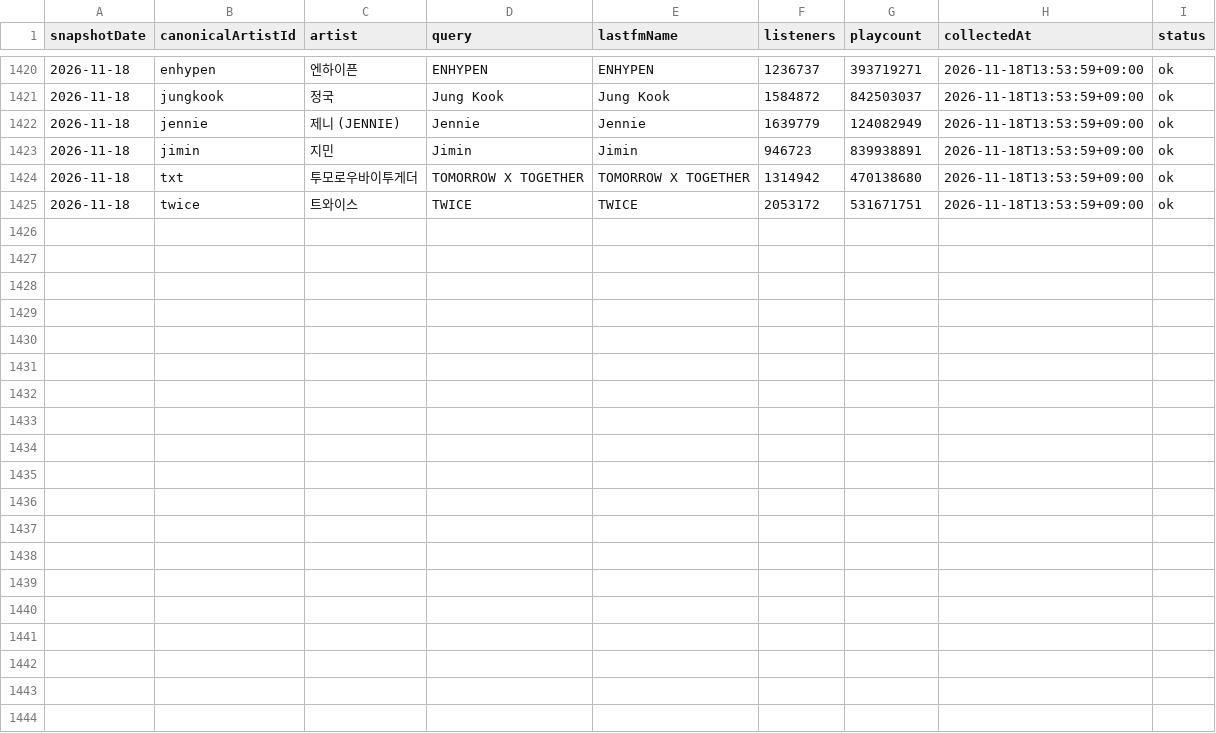
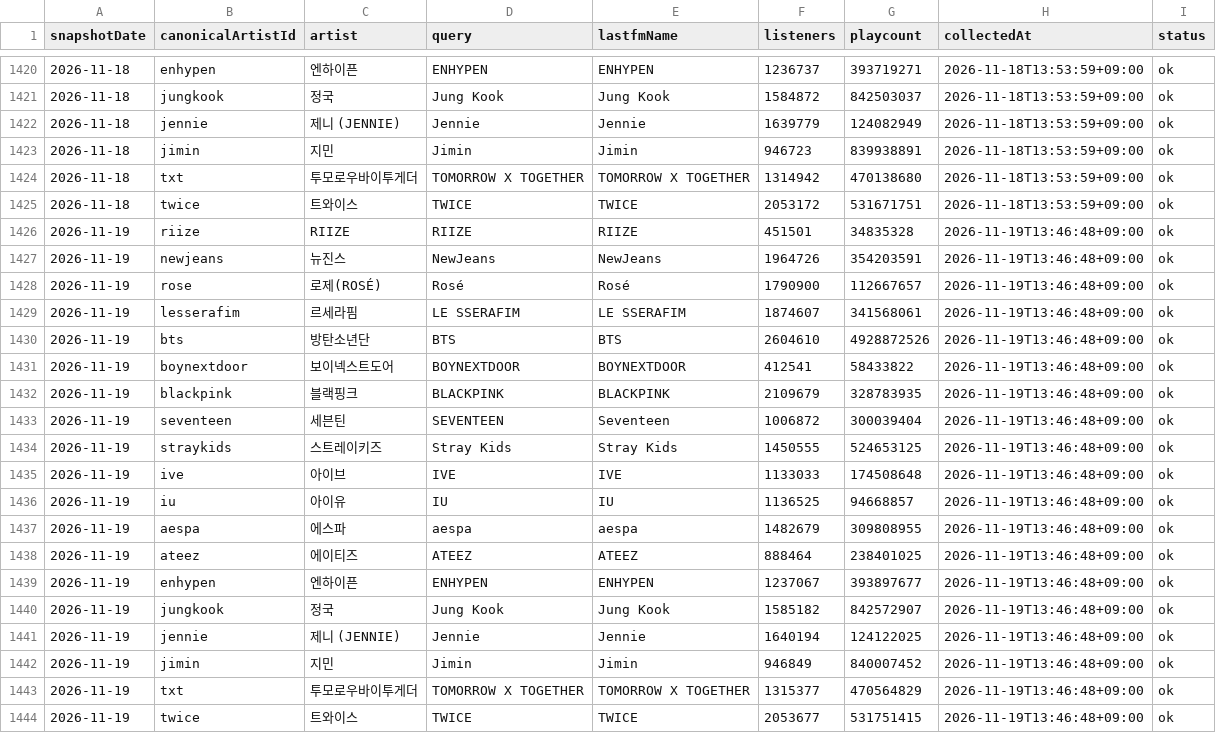
Before and after one commit to kpopmaker/fandex, a CSV file: data/lastfm-cloud/lastfm_artist_interest_history_v1.csv, drawn as a sheet; only a part is shown, gaps mark what is left out; the diff names each change by its address in the sheet, - before the commit and + after, or states it on an @@ line.

```diff
--- a/data/lastfm-cloud/lastfm_artist_interest_history_v1.csv
+++ b/data/lastfm-cloud/lastfm_artist_interest_history_v1.csv
+row 1426: 2026-11-19 | riize | RIIZE | RIIZE | RIIZE | 451501 | 34835328 | 2026-11-19T13:46:48+09:00 | ok
+row 1427: 2026-11-19 | newjeans | 뉴진스 | NewJeans | NewJeans | 1964726 | 354203591 | 2026-11-19T13:46:48+09:00 | ok
+row 1428: 2026-11-19 | rose | 로제(ROSÉ) | Rosé | Rosé | 1790900 | 112667657 | 2026-11-19T13:46:48+09:00 | ok
+row 1429: 2026-11-19 | lesserafim | 르세라핌 | LE SSERAFIM | LE SSERAFIM | 1874607 | 341568061 | 2026-11-19T13:46:48+09:00 | ok
+row 1430: 2026-11-19 | bts | 방탄소년단 | BTS | BTS | 2604610 | 4928872526 | 2026-11-19T13:46:48+09:00 | ok
+row 1431: 2026-11-19 | boynextdoor | 보이넥스트도어 | BOYNEXTDOOR | BOYNEXTDOOR | 412541 | 58433822 | 2026-11-19T13:46:48+09:00 | ok
+row 1432: 2026-11-19 | blackpink | 블랙핑크 | BLACKPINK | BLACKPINK | 2109679 | 328783935 | 2026-11-19T13:46:48+09:00 | ok
+row 1433: 2026-11-19 | seventeen | 세븐틴 | SEVENTEEN | Seventeen | 1006872 | 300039404 | 2026-11-19T13:46:48+09:00 | ok
+row 1434: 2026-11-19 | straykids | 스트레이키즈 | Stray Kids | Stray Kids | 1450555 | 524653125 | 2026-11-19T13:46:48+09:00 | ok
+row 1435: 2026-11-19 | ive | 아이브 | IVE | IVE | 1133033 | 174508648 | 2026-11-19T13:46:48+09:00 | ok
+row 1436: 2026-11-19 | iu | 아이유 | IU | IU | 1136525 | 94668857 | 2026-11-19T13:46:48+09:00 | ok
+row 1437: 2026-11-19 | aespa | 에스파 | aespa | aespa | 1482679 | 309808955 | 2026-11-19T13:46:48+09:00 | ok
+row 1438: 2026-11-19 | ateez | 에이티즈 | ATEEZ | ATEEZ | 888464 | 238401025 | 2026-11-19T13:46:48+09:00 | ok
+row 1439: 2026-11-19 | enhypen | 엔하이픈 | ENHYPEN | ENHYPEN | 1237067 | 393897677 | 2026-11-19T13:46:48+09:00 | ok
+row 1440: 2026-11-19 | jungkook | 정국 | Jung Kook | Jung Kook | 1585182 | 842572907 | 2026-11-19T13:46:48+09:00 | ok
+row 1441: 2026-11-19 | jennie | 제니 (JENNIE) | Jennie | Jennie | 1640194 | 124122025 | 2026-11-19T13:46:48+09:00 | ok
+row 1442: 2026-11-19 | jimin | 지민 | Jimin | Jimin | 946849 | 840007452 | 2026-11-19T13:46:48+09:00 | ok
+row 1443: 2026-11-19 | txt | 투모로우바이투게더 | TOMORROW X TOGETHER | TOMORROW X TOGETHER | 1315377 | 470564829 | 2026-11-19T13:46:48+09:00 | ok
+row 1444: 2026-11-19 | twice | 트와이스 | TWICE | TWICE | 2053677 | 531751415 | 2026-11-19T13:46:48+09:00 | ok
```
Also changed, not shown: data/lastfm-cloud/lastfm_global_interest_delta_v1_latest.csv, data/lastfm-cloud/lastfm_global_interest_score_preview_v1_latest.csv, 1 other file.
